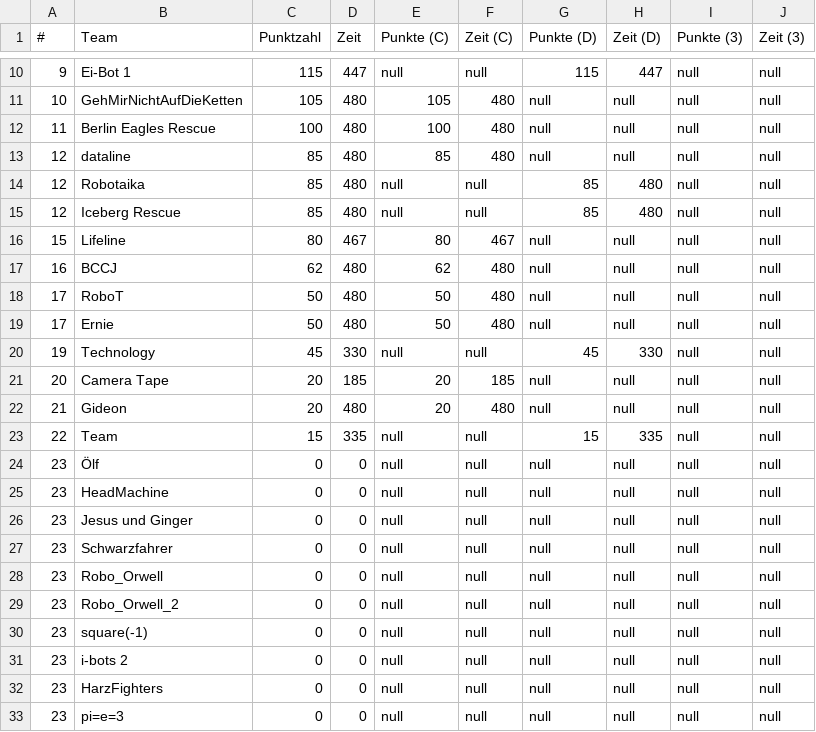
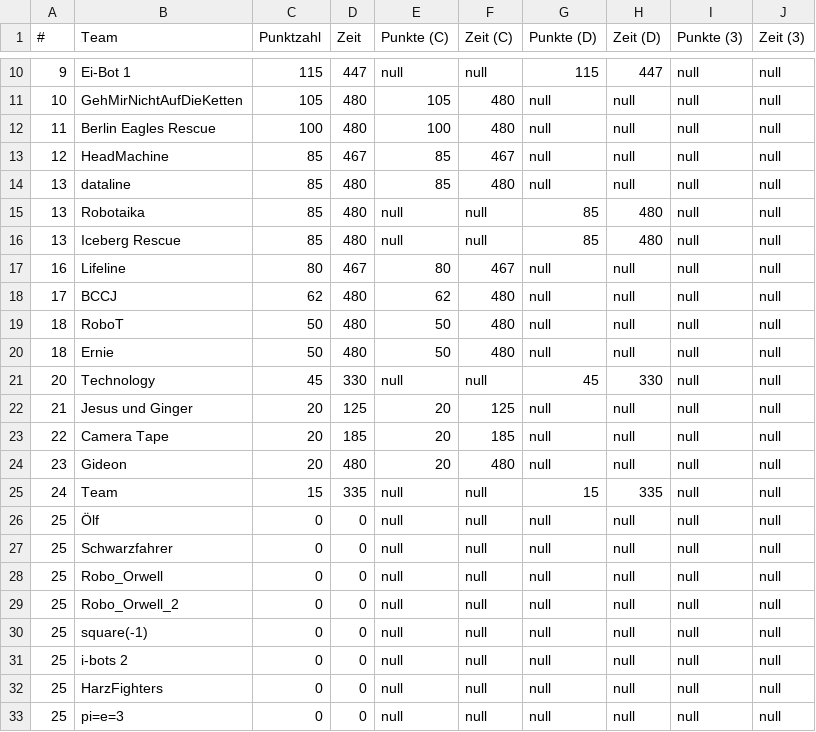
Before and after one commit to rcjberlin/evaluation, a CSV file: results/standingsLine.csv, drawn as a sheet; only a part is shown, gaps mark what is left out.

```diff
--- a/results/standingsLine.csv
+++ b/results/standingsLine.csv
@@ -12,22 +12,22 @@
 "11";"Berlin Eagles Rescue";"100";"480";"100";"480";"null";"null";"null";"null"
-"12";"dataline";"85";"480";"85";"480";"null";"null";"null";"null"
-"12";"Robotaika";"85";"480";"null";"null";"85";"480";"null";"null"
-"12";"Iceberg Rescue";"85";"480";"null";"null";"85";"480";"null";"null"
-"15";"Lifeline";"80";"467";"80";"467";"null";"null";"null";"null"
-"16";"BCCJ";"62";"480";"62";"480";"null";"null";"null";"null"
-"17";"RoboT";"50";"480";"50";"480";"null";"null";"null";"null"
-"17";"Ernie";"50";"480";"50";"480";"null";"null";"null";"null"
-"19";"Technology";"45";"330";"null";"null";"45";"330";"null";"null"
-"20";"Camera Tape";"20";"185";"20";"185";"null";"null";"null";"null"
-"21";"Gideon";"20";"480";"20";"480";"null";"null";"null";"null"
-"22";"Team";"15";"335";"null";"null";"15";"335";"null";"null"
-"23";"Ölf";"0";"0";"null";"null";"null";"null";"null";"null"
-"23";"HeadMachine";"0";"0";"null";"null";"null";"null";"null";"null"
-"23";"Jesus und Ginger";"0";"0";"null";"null";"null";"null";"null";"null"
-"23";"Schwarzfahrer";"0";"0";"null";"null";"null";"null";"null";"null"
-"23";"Robo_Orwell";"0";"0";"null";"null";"null";"null";"null";"null"
-"23";"Robo_Orwell_2";"0";"0";"null";"null";"null";"null";"null";"null"
-"23";"square(-1)";"0";"0";"null";"null";"null";"null";"null";"null"
-"23";"i-bots 2";"0";"0";"null";"null";"null";"null";"null";"null"
-"23";"HarzFighters";"0";"0";"null";"null";"null";"null";"null";"null"
-"23";"pi=e=3";"0";"0";"null";"null";"null";"null";"null";"null"
+"12";"HeadMachine";"85";"467";"85";"467";"null";"null";"null";"null"
+"13";"dataline";"85";"480";"85";"480";"null";"null";"null";"null"
+"13";"Robotaika";"85";"480";"null";"null";"85";"480";"null";"null"
+"13";"Iceberg Rescue";"85";"480";"null";"null";"85";"480";"null";"null"
+"16";"Lifeline";"80";"467";"80";"467";"null";"null";"null";"null"
+"17";"BCCJ";"62";"480";"62";"480";"null";"null";"null";"null"
+"18";"RoboT";"50";"480";"50";"480";"null";"null";"null";"null"
+"18";"Ernie";"50";"480";"50";"480";"null";"null";"null";"null"
+"20";"Technology";"45";"330";"null";"null";"45";"330";"null";"null"
+"21";"Jesus und Ginger";"20";"125";"20";"125";"null";"null";"null";"null"
+"22";"Camera Tape";"20";"185";"20";"185";"null";"null";"null";"null"
+"23";"Gideon";"20";"480";"20";"480";"null";"null";"null";"null"
+"24";"Team";"15";"335";"null";"null";"15";"335";"null";"null"
+"25";"Ölf";"0";"0";"null";"null";"null";"null";"null";"null"
+"25";"Schwarzfahrer";"0";"0";"null";"null";"null";"null";"null";"null"
+"25";"Robo_Orwell";"0";"0";"null";"null";"null";"null";"null";"null"
+"25";"Robo_Orwell_2";"0";"0";"null";"null";"null";"null";"null";"null"
+"25";"square(-1)";"0";"0";"null";"null";"null";"null";"null";"null"
+"25";"i-bots 2";"0";"0";"null";"null";"null";"null";"null";"null"
+"25";"HarzFighters";"0";"0";"null";"null";"null";"null";"null";"null"
+"25";"pi=e=3";"0";"0";"null";"null";"null";"null";"null";"null"
```
Also changed, not shown: results/standingsEntry.csv, 3 other files.
